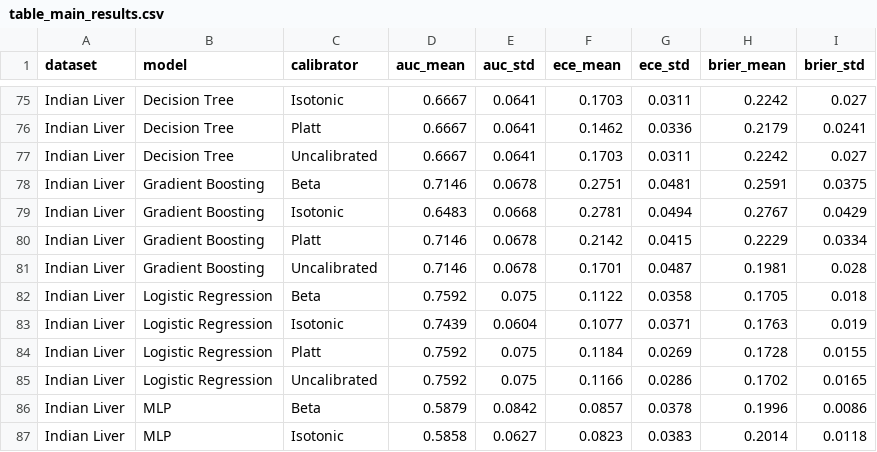
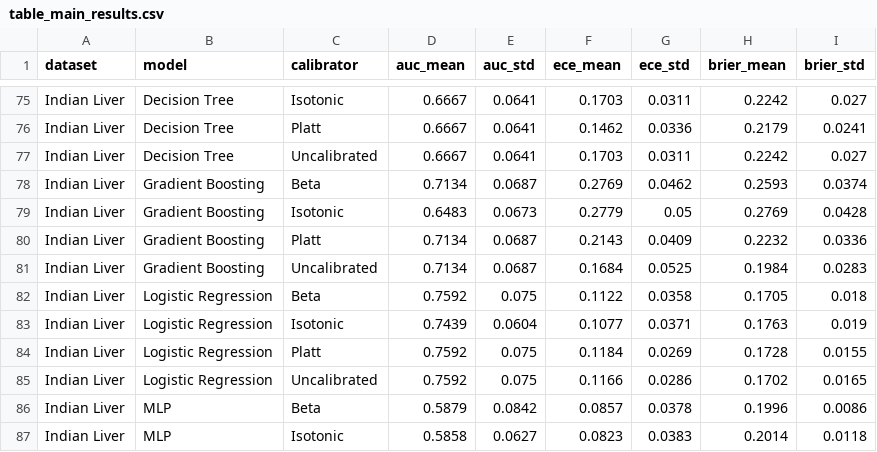
Before and after one commit to SID-6921/calibration-clinical-prediction, a CSV file: figures/table_main_results.csv, drawn as a sheet; only a part is shown, gaps mark what is left out; the diff covers the shown part only.

```diff
--- a/figures/table_main_results.csv
+++ b/figures/table_main_results.csv
@@ -77,6 +77,6 @@ Indian Liver,Decision Tree,Platt,0.6667,0.0641,0.1462,0.0336,0.2179,0.0241
 Indian Liver,Decision Tree,Uncalibrated,0.6667,0.0641,0.1703,0.0311,0.2242,0.027
-Indian Liver,Gradient Boosting,Beta,0.7146,0.0678,0.2751,0.0481,0.2591,0.0375
-Indian Liver,Gradient Boosting,Isotonic,0.6483,0.0668,0.2781,0.0494,0.2767,0.0429
-Indian Liver,Gradient Boosting,Platt,0.7146,0.0678,0.2142,0.0415,0.2229,0.0334
-Indian Liver,Gradient Boosting,Uncalibrated,0.7146,0.0678,0.1701,0.0487,0.1981,0.028
+Indian Liver,Gradient Boosting,Beta,0.7134,0.0687,0.2769,0.0462,0.2593,0.0374
+Indian Liver,Gradient Boosting,Isotonic,0.6483,0.0673,0.2779,0.05,0.2769,0.0428
+Indian Liver,Gradient Boosting,Platt,0.7134,0.0687,0.2143,0.0409,0.2232,0.0336
+Indian Liver,Gradient Boosting,Uncalibrated,0.7134,0.0687,0.1684,0.0525,0.1984,0.0283
 Indian Liver,Logistic Regression,Beta,0.7592,0.075,0.1122,0.0358,0.1705,0.018
```
Also changed, not shown: 56 edited cells elsewhere in this file, results/degradation_analysis.csv, 11 other files.
